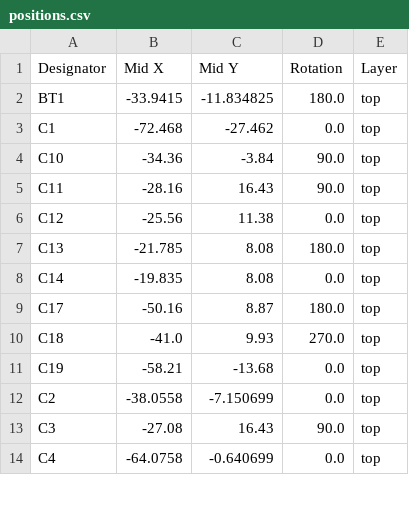
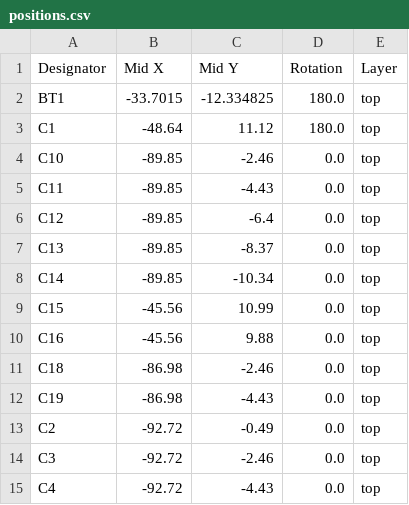
Before and after one commit to IiroKarppanen/smartwatch, a CSV file: Hardware/production/positions.csv, drawn as a sheet; only a part is shown; the diff covers the shown part only.

```diff
--- a/Hardware/production/positions.csv
+++ b/Hardware/production/positions.csv
@@ -1,14 +1,15 @@
 Designator,Mid X,Mid Y,Rotation,Layer
-BT1,-33.9415,-11.834825,180.0,top
-C1,-72.468,-27.462,0.0,top
-C10,-34.36,-3.84,90.0,top
-C11,-28.16,16.43,90.0,top
-C12,-25.56,11.38,0.0,top
-C13,-21.785,8.08,180.0,top
-C14,-19.835,8.08,0.0,top
-C17,-50.16,8.87,180.0,top
-C18,-41.0,9.93,270.0,top
-C19,-58.21,-13.68,0.0,top
-C2,-38.0558,-7.150699,0.0,top
-C3,-27.08,16.43,90.0,top
-C4,-64.0758,-0.640699,0.0,top
+BT1,-33.7015,-12.334825,180.0,top
+C1,-48.64,11.12,180.0,top
+C10,-89.85,-2.46,0.0,top
+C11,-89.85,-4.43,0.0,top
+C12,-89.85,-6.4,0.0,top
+C13,-89.85,-8.37,0.0,top
+C14,-89.85,-10.34,0.0,top
+C15,-45.56,10.99,0.0,top
+C16,-45.56,9.88,0.0,top
+C18,-86.98,-2.46,0.0,top
+C19,-86.98,-4.43,0.0,top
+C2,-92.72,-0.49,0.0,top
+C3,-92.72,-2.46,0.0,top
+C4,-92.72,-4.43,0.0,top
```
Also changed, not shown: 2 added rows, 4 removed rows and 80 edited cells elsewhere in this file, Hardware/production/bom.csv, Hardware/production/designators.csv, 26 other files.
